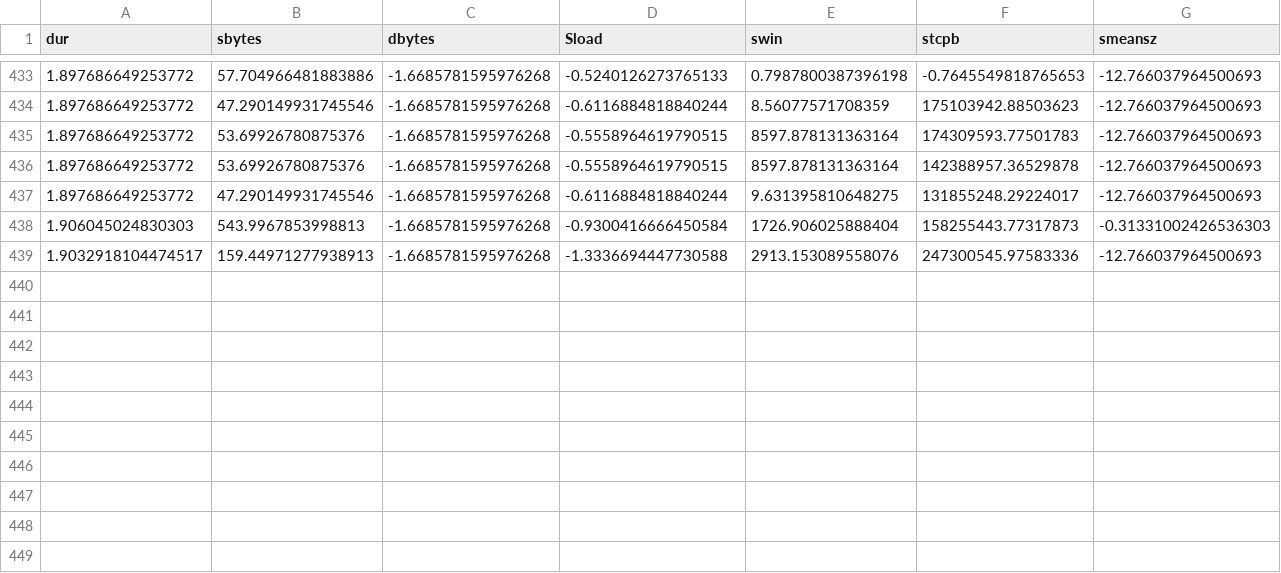
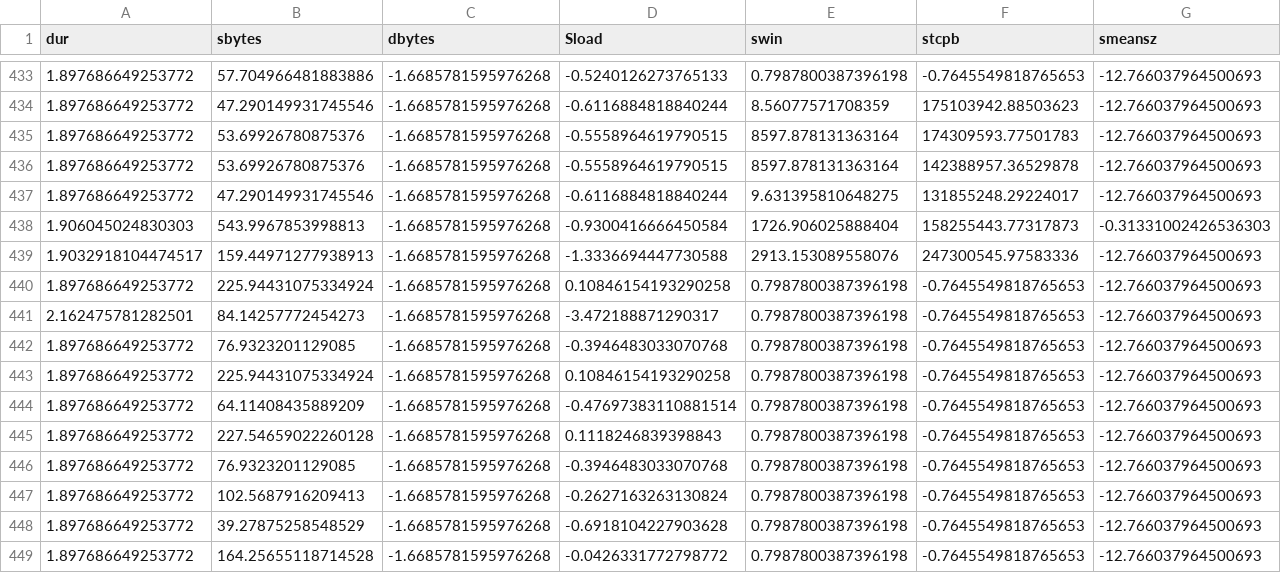
Before and after one commit to ahmed-jawad-5/Cyber_sentinel, a CSV file: scaled_features.csv, drawn as a sheet; only a part is shown, gaps mark what is left out; rows hold the shown columns only; the diff names each change by its address in the sheet, - before the commit and + after, or states it on an @@ line.

```diff
--- a/scaled_features.csv
+++ b/scaled_features.csv
+row 440: 1.897686649253772 | 225.94431075334924 | -1.6685781595976268 | 0.10846154193290258 | 0.7987800387396198 | -0.7645549818765653 | -12.766037964500693
+row 441: 2.162475781282501 | 84.14257772454273 | -1.6685781595976268 | -3.472188871290317 | 0.7987800387396198 | -0.7645549818765653 | -12.766037964500693
+row 442: 1.897686649253772 | 76.9323201129085 | -1.6685781595976268 | -0.3946483033070768 | 0.7987800387396198 | -0.7645549818765653 | -12.766037964500693
+row 443: 1.897686649253772 | 225.94431075334924 | -1.6685781595976268 | 0.10846154193290258 | 0.7987800387396198 | -0.7645549818765653 | -12.766037964500693
+row 444: 1.897686649253772 | 64.11408435889209 | -1.6685781595976268 | -0.47697383110881514 | 0.7987800387396198 | -0.7645549818765653 | -12.766037964500693
+row 445: 1.897686649253772 | 227.54659022260128 | -1.6685781595976268 | 0.1118246839398843 | 0.7987800387396198 | -0.7645549818765653 | -12.766037964500693
+row 446: 1.897686649253772 | 76.9323201129085 | -1.6685781595976268 | -0.3946483033070768 | 0.7987800387396198 | -0.7645549818765653 | -12.766037964500693
+row 447: 1.897686649253772 | 102.5687916209413 | -1.6685781595976268 | -0.2627163263130824 | 0.7987800387396198 | -0.7645549818765653 | -12.766037964500693
+row 448: 1.897686649253772 | 39.27875258548529 | -1.6685781595976268 | -0.6918104227903628 | 0.7987800387396198 | -0.7645549818765653 | -12.766037964500693
+row 449: 1.897686649253772 | 164.25655118714528 | -1.6685781595976268 | -0.0426331772798772 | 0.7987800387396198 | -0.7645549818765653 | -12.766037964500693
```
Also changed, not shown: results.csv, 7 other files.
